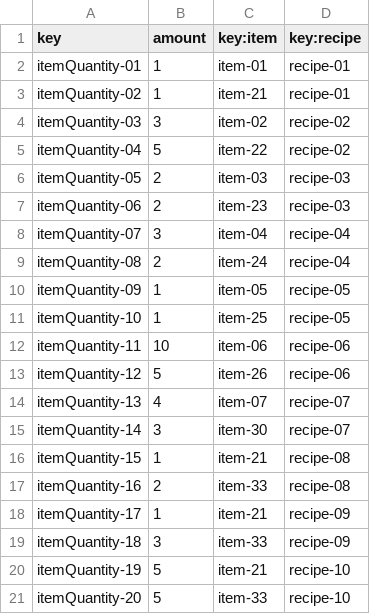
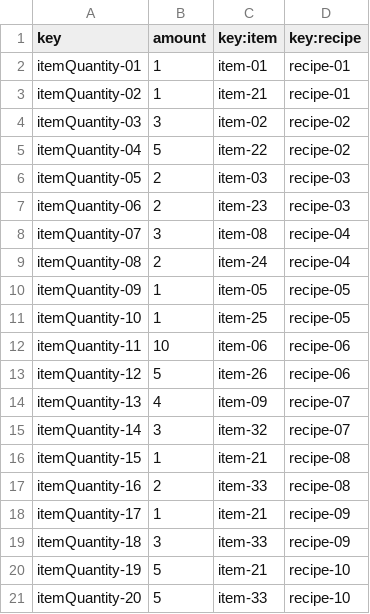
Before and after one commit to antsolismir/Acme-Recipes-Individual, a CSV file: src/main/webapp/WEB-INF/resources/sample-data/itemQuantity.csv, drawn as a sheet.

```diff
--- a/src/main/webapp/WEB-INF/resources/sample-data/itemQuantity.csv
+++ b/src/main/webapp/WEB-INF/resources/sample-data/itemQuantity.csv
@@ -7,3 +7,3 @@ itemQuantity-05,2,item-03,recipe-03
 itemQuantity-06,2,item-23,recipe-03
-itemQuantity-07,3,item-04,recipe-04
+itemQuantity-07,3,item-08,recipe-04
 itemQuantity-08,2,item-24,recipe-04
@@ -13,4 +13,4 @@ itemQuantity-11,10,item-06,recipe-06
 itemQuantity-12,5,item-26,recipe-06
-itemQuantity-13,4,item-07,recipe-07
-itemQuantity-14,3,item-30,recipe-07
+itemQuantity-13,4,item-09,recipe-07
+itemQuantity-14,3,item-32,recipe-07
 itemQuantity-15,1,item-21,recipe-08
```
Also changed, not shown: 12 other files.
